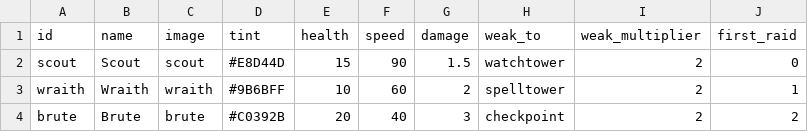
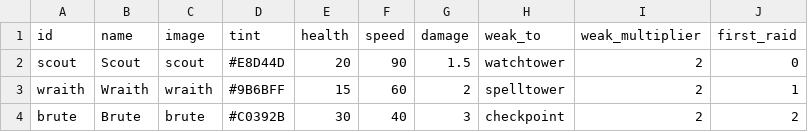
Before and after one commit to null-brain-true/comp2165-prototype-3, a CSV file: Assets/StreamingAssets/Data/Enemies.csv, drawn as a sheet.

```diff
--- a/Assets/StreamingAssets/Data/Enemies.csv
+++ b/Assets/StreamingAssets/Data/Enemies.csv
@@ -1,4 +1,4 @@
 id,name,image,tint,health,speed,damage,weak_to,weak_multiplier,first_raid
-scout,Scout,scout,#E8D44D,15,90,1.5,watchtower,2,0
-wraith,Wraith,wraith,#9B6BFF,10,60,2,spelltower,2,1
-brute,Brute,brute,#C0392B,20,40,3,checkpoint,2,2
+scout,Scout,scout,#E8D44D,20,90,1.5,watchtower,2,0
+wraith,Wraith,wraith,#9B6BFF,15,60,2,spelltower,2,1
+brute,Brute,brute,#C0392B,30,40,3,checkpoint,2,2
```
Also changed, not shown: Assets/StreamingAssets/Data/Settings.csv, Student Content/Enemies.csv, 5 other files.
